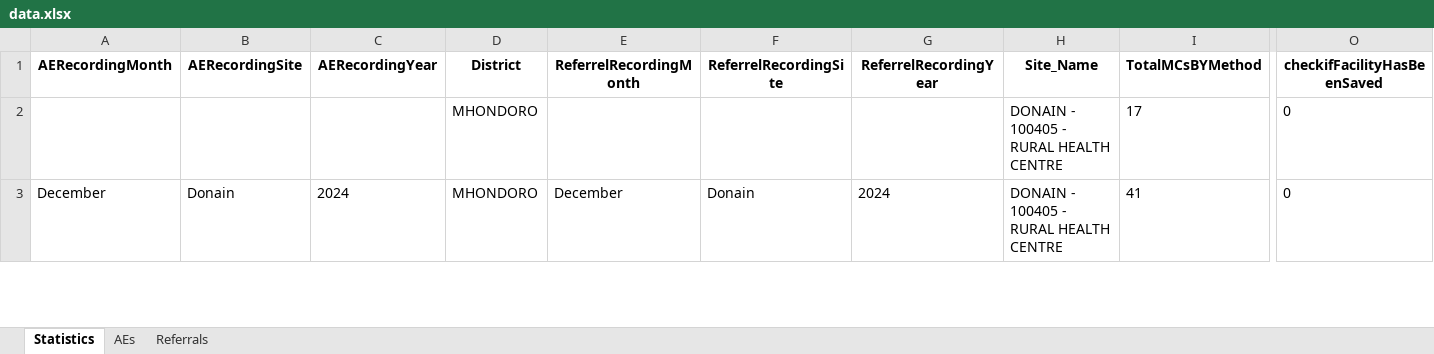
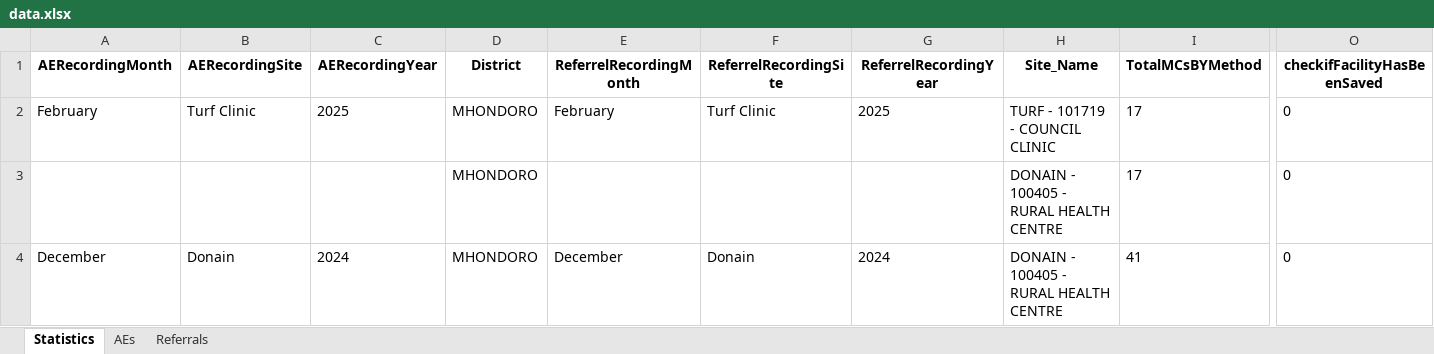
Before and after one commit to ashleymutenha/zazic-commcareManipulation, an Excel workbook: data.xlsx, sheet Statistics, drawn as a sheet; only a part is shown, gaps mark what is left out; values as stored, in another font and other column widths than the file's, no borders; rows hold the shown columns only; the diff names each change by its address in the sheet, - before the commit and + after, or states it on an @@ line.

```diff
--- a/data.xlsx (sheet Statistics)
+++ b/data.xlsx (sheet Statistics)
+row 2: February | Turf Clinic | 2025 | MHONDORO | February | Turf Clinic | 2025 | TURF - 101719 - COUNCIL CLINIC | 17 | 0
```
Also changed, not shown: sheet Referrals, sheet AEs, test.xlsx, 3 other files.
